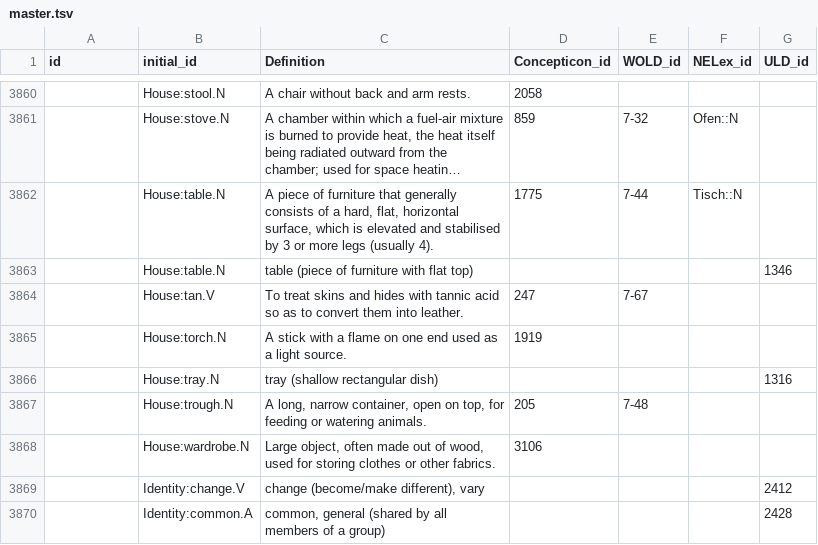
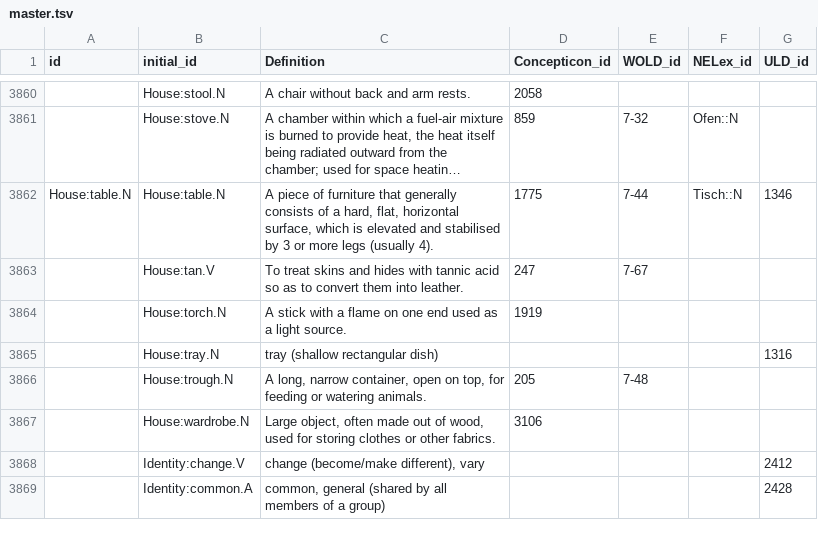
Before and after one commit to barumau/panlexia, a TSV file: data/master.tsv, drawn as a sheet; only a part is shown, gaps mark what is left out; long unchanged cells end in …; the diff names each change by its address in the sheet, - before the commit and + after, or states it on an @@ line.

Commit message:
merge two tables

```diff
--- a/data/master.tsv
+++ b/data/master.tsv
-A3862 (id): (empty)
+A3862 (id): House:table.N
-G3862 (ULD_id): (empty)
+G3862 (ULD_id): 1346
-row 3863:  | House:table.N | table (piece of furniture with flat top) |  |  |  | 1346
```
